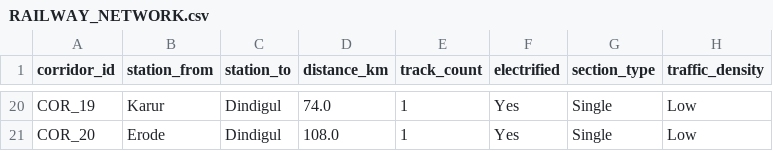
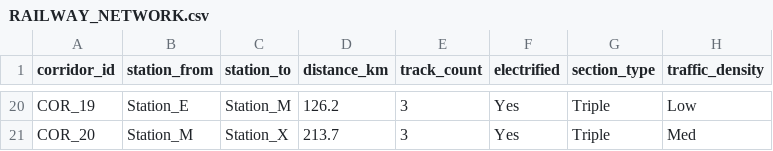
Before and after one commit to Meghanareddy2007/NEXORA_RGUKTN, a CSV file: backend/data/RAILWAY_NETWORK.csv, drawn as a sheet; only a part is shown, gaps mark what is left out; the diff covers the shown part only; the diff names each change by its address in the sheet, - before the commit and + after, or states it on an @@ line.

```diff
--- a/backend/data/RAILWAY_NETWORK.csv
+++ b/backend/data/RAILWAY_NETWORK.csv
-B20 (station_from): Karur
+B20 (station_from): Station_E
-C20 (station_to): Dindigul
+C20 (station_to): Station_M
-D20 (distance_km): 74.0
+D20 (distance_km): 126.2
-E20:E21 (track_count): 1
+E20:E21 (track_count): 3
-G20:G21 (section_type): Single
+G20:G21 (section_type): Triple
-B21 (station_from): Erode
+B21 (station_from): Station_M
-C21 (station_to): Dindigul
+C21 (station_to): Station_X
-D21 (distance_km): 108.0
+D21 (distance_km): 213.7
-H21 (traffic_density): Low
+H21 (traffic_density): Med
```
Also changed, not shown: 101 edited cells elsewhere in this file, backend/data/COA_BLOCK_AVAILABILITY.csv, backend/data/TRAINS.csv, 10 other files.
